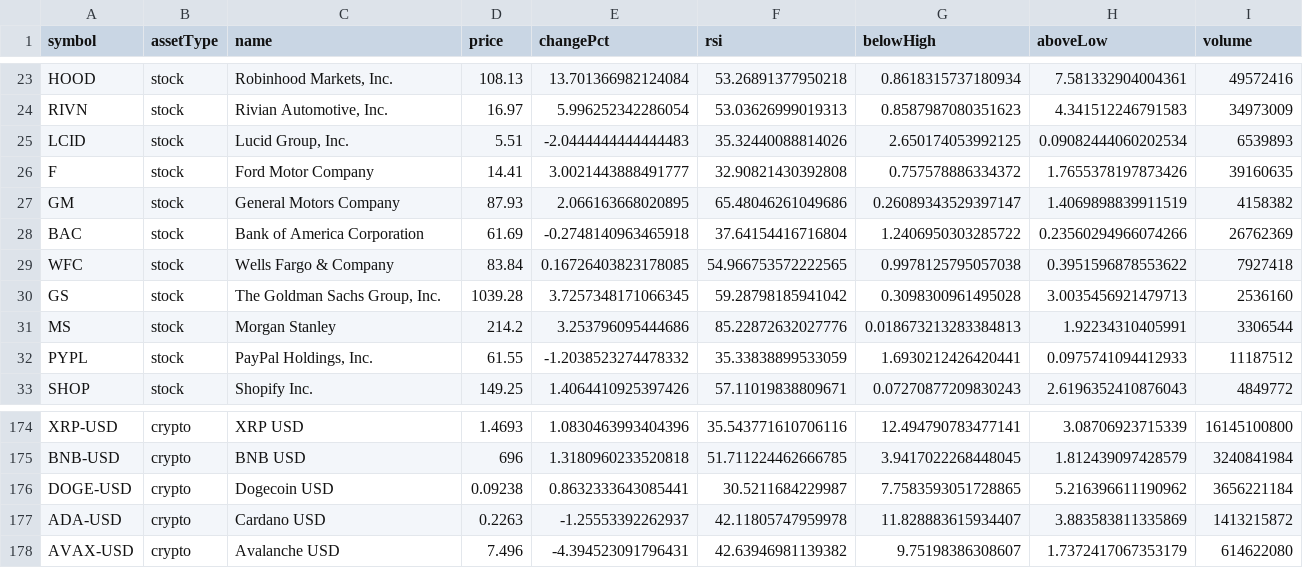
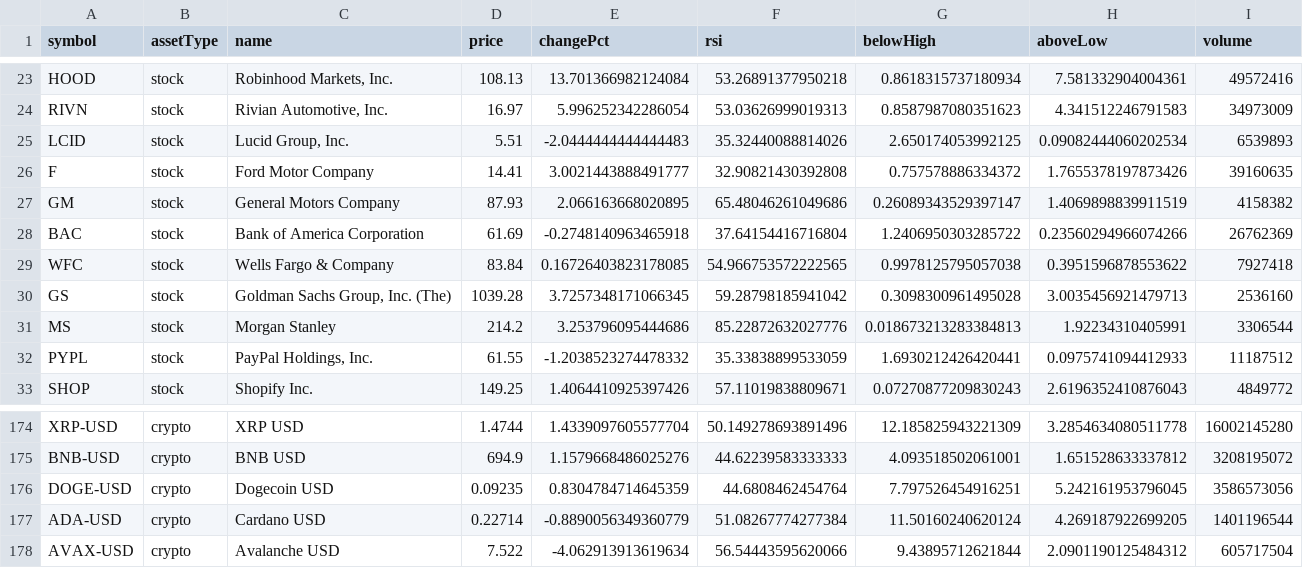
Before and after one commit to test23780460/test11, a CSV file: data/market.csv, drawn as a sheet; only a part is shown, gaps mark what is left out; the diff covers the shown part only; the diff names each change by its address in the sheet, - before the commit and + after, or states it on an @@ line.

```diff
--- a/data/market.csv
+++ b/data/market.csv
-C30 (name): The Goldman Sachs Group, Inc.
+C30 (name): Goldman Sachs Group, Inc. (The)
-D174 (price): 1.4693
+D174 (price): 1.4744
-E174 (changePct): 1.0830463993404396
+E174 (changePct): 1.4339097605577704
-F174 (rsi): 35.543771610706116
+F174 (rsi): 50.149278693891496
-G174 (belowHigh): 12.494790783477141
+G174 (belowHigh): 12.185825943221309
-H174 (aboveLow): 3.08706923715339
+H174 (aboveLow): 3.2854634080511778
-I174 (volume): 16145100800
+I174 (volume): 16002145280
-D175 (price): 696
+D175 (price): 694.9
-E175 (changePct): 1.3180960233520818
+E175 (changePct): 1.1579668486025276
-F175 (rsi): 51.711224462666785
+F175 (rsi): 44.62239583333333
-G175 (belowHigh): 3.9417022268448045
+G175 (belowHigh): 4.093518502061001
-H175 (aboveLow): 1.812439097428579
+H175 (aboveLow): 1.651528633337812
-I175 (volume): 3240841984
+I175 (volume): 3208195072
-D176 (price): 0.09238
+D176 (price): 0.09235
-E176 (changePct): 0.8632333643085441
+E176 (changePct): 0.8304784714645359
-F176 (rsi): 30.5211684229987
+F176 (rsi): 44.6808462454764
-G176 (belowHigh): 7.7583593051728865
+G176 (belowHigh): 7.797526454916251
-H176 (aboveLow): 5.216396611190962
+H176 (aboveLow): 5.242161953796045
-I176 (volume): 3656221184
+I176 (volume): 3586573056
-D177 (price): 0.2263
+D177 (price): 0.22714
-E177 (changePct): -1.25553392262937
+E177 (changePct): -0.8890056349360779
-F177 (rsi): 42.11805747959978
+F177 (rsi): 51.08267774277384
-G177 (belowHigh): 11.828883615934407
+G177 (belowHigh): 11.50160240620124
-H177 (aboveLow): 3.883583811335869
+H177 (aboveLow): 4.269187922699205
-I177 (volume): 1413215872
+I177 (volume): 1401196544
-D178 (price): 7.496
+D178 (price): 7.522
-E178 (changePct): -4.394523091796431
+E178 (changePct): -4.062913913619634
-F178 (rsi): 42.63946981139382
+F178 (rsi): 56.54443595620066
-G178 (belowHigh): 9.75198386308607
+G178 (belowHigh): 9.43895712621844
-H178 (aboveLow): 1.7372417067353179
+H178 (aboveLow): 2.0901190125484312
-I178 (volume): 614622080
+I178 (volume): 605717504
```
Also changed, not shown: 78 edited cells elsewhere in this file, data/history.csv, prices.csv, 6 other files.
